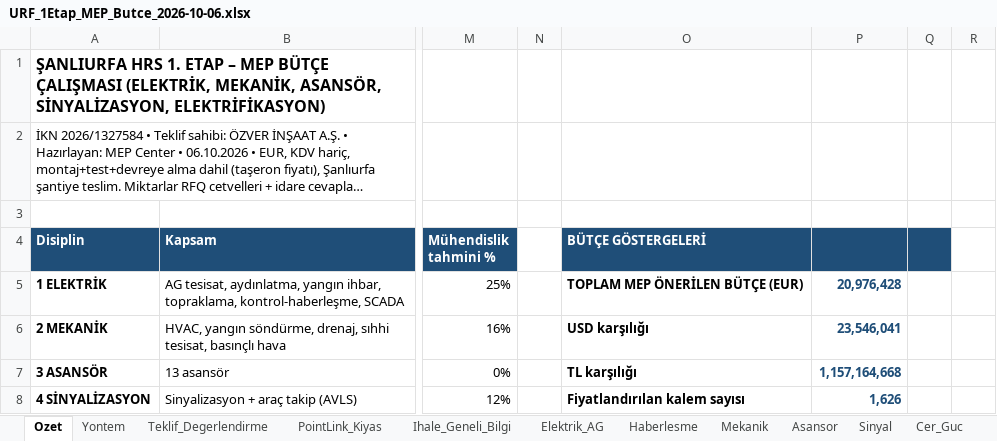
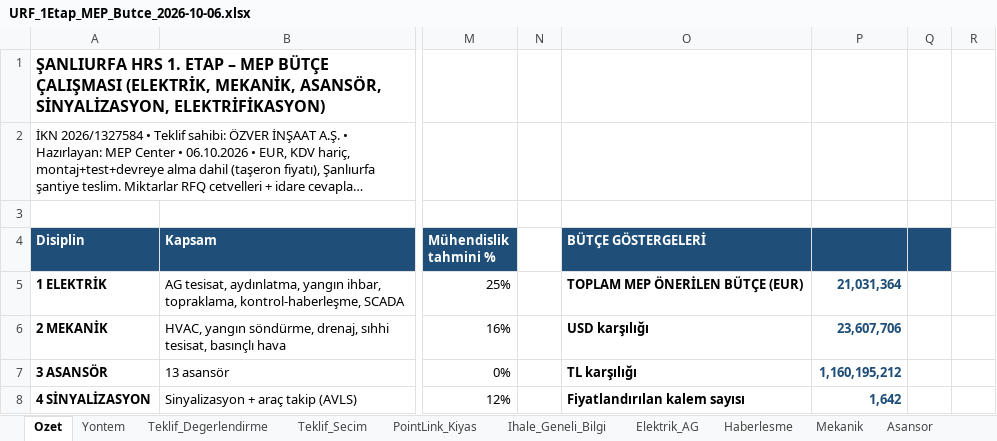
Before and after one commit to serhatcelik07-creator/rep12, an Excel workbook: butce/URF_1Etap_MEP_Butce_2026-10-06.xlsx, sheet Ozet, drawn as a sheet; only a part is shown, gaps mark what is left out; long unchanged cells end in …; values as stored, in another font and other column widths than the file's, no borders; charts and pictures not drawn; the diff covers the shown part only; the diff names each change by its address in the sheet, - before the commit and + after, or states it on an @@ line.

```diff
--- a/butce/URF_1Etap_MEP_Butce_2026-10-06.xlsx (sheet Ozet)
+++ b/butce/URF_1Etap_MEP_Butce_2026-10-06.xlsx (sheet Ozet)
+sheet tab: Teklif_Secim
-P5: 20,976,428
+P5: 21,031,364
-P6: 23,546,041
+P6: 23,607,706
-P7: 1,157,164,668
+P7: 1,160,195,212
-P8: 1,626
+P8: 1,642
```
Also changed, not shown: 1 added row, 1 removed row and 17 edited cells elsewhere in this sheet, sheet Katener, sheet Teklif_Degerlendirme, formulas that keep their value, charts or pictures, 4 other files.
